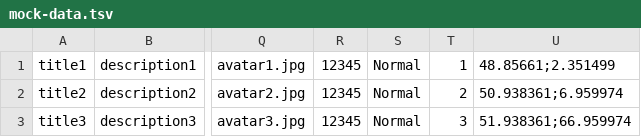
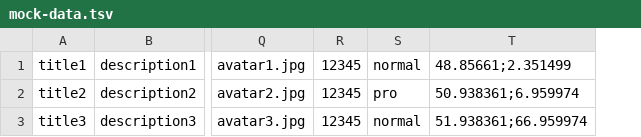
Before and after one commit to htmlacademy-univer-nodejs-1/2432567-six-cities-3, a TSV file: mocks/mock-data.tsv, drawn as a sheet; only a part is shown, gaps mark what is left out; removed rows and columns are numbered as before the commit, all else as after; the diff names each change by its address in the sheet, - before the commit and + after, or states it on an @@ line.

```diff
--- a/mocks/mock-data.tsv
+++ b/mocks/mock-data.tsv
-column S, rows 1-3: all Normal
-column T, rows 1-3: 1 | 2 | 3
+column S, rows 1-3: normal | pro | normal
```
Also changed, not shown: 20 other files.
